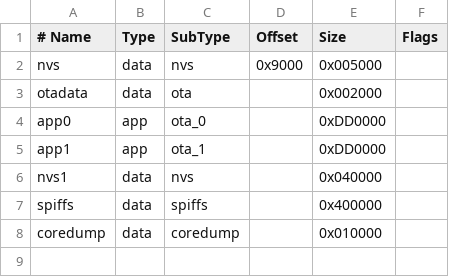
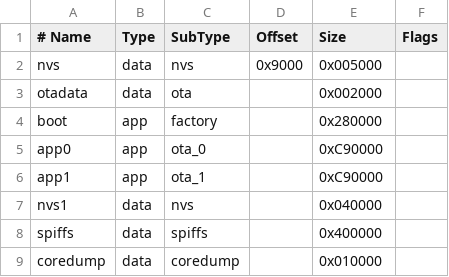
Before and after one commit to emsesp/EMS-ESP-Flasher, a CSV file: partitions_esp32_32MB.csv, drawn as a sheet.

```diff
--- a/partitions_esp32_32MB.csv
+++ b/partitions_esp32_32MB.csv
@@ -3,4 +3,5 @@ nvs,      data, nvs,     0x9000,   0x005000,
 otadata,  data, ota,     ,         0x002000,
-app0,     app,  ota_0,   ,         0xDD0000,
-app1,     app,  ota_1,   ,         0xDD0000,
+boot,     app, factory,  ,         0x280000,
+app0,     app,  ota_0,   ,         0xC90000,
+app1,     app,  ota_1,   ,         0xC90000,
 nvs1,     data, nvs,     ,         0x040000,
```
Also changed, not shown: partitions_esp32_16MB.csv, 4 other files.
